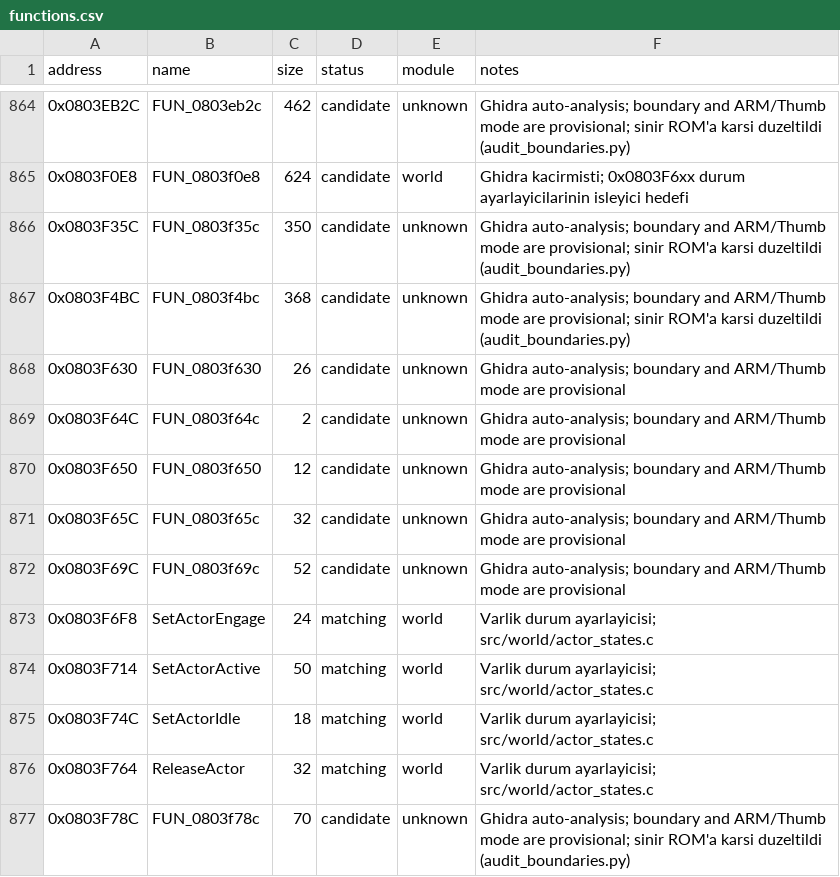
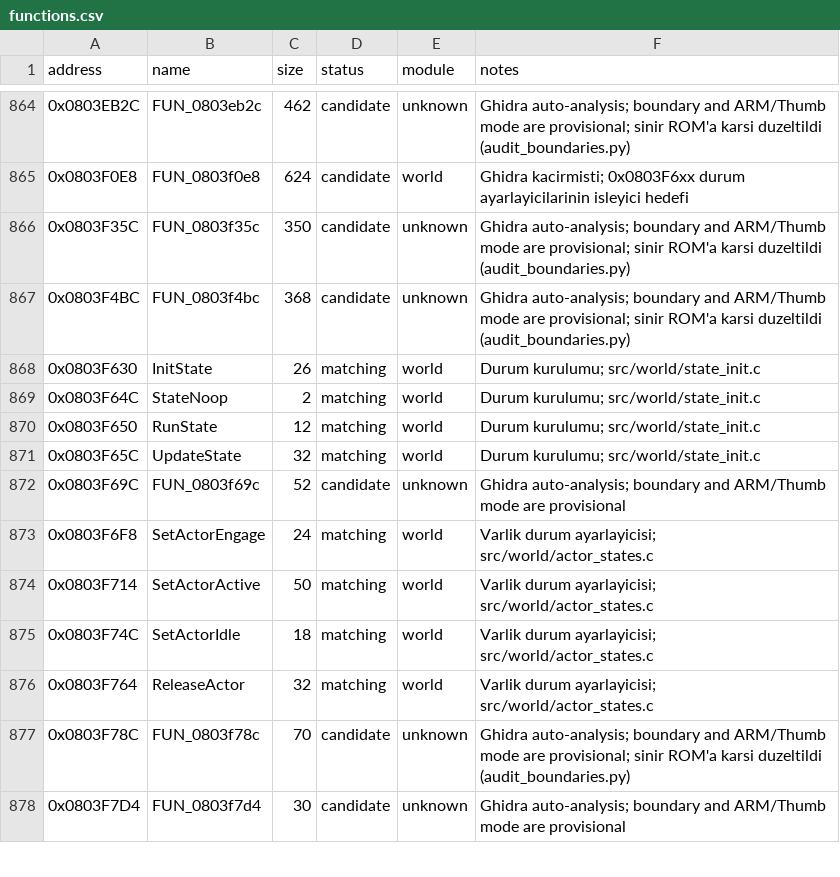
Before and after one commit to ahm3texe/gta-advance, a CSV file: data/functions.csv, drawn as a sheet; only a part is shown, gaps mark what is left out; the shorter side is filled out with more unchanged rows.

```diff
--- a/data/functions.csv
+++ b/data/functions.csv
@@ -867,6 +867,6 @@ address,name,size,status,module,notes
 0x0803F4BC,FUN_0803f4bc,368,candidate,unknown,Ghidra auto-analysis; boundary and ARM/Thumb mode are provisional; sinir ROM'a karsi duzeltildi (audit_boundaries.py)
-0x0803F630,FUN_0803f630,26,candidate,unknown,Ghidra auto-analysis; boundary and ARM/Thumb mode are provisional
-0x0803F64C,FUN_0803f64c,2,candidate,unknown,Ghidra auto-analysis; boundary and ARM/Thumb mode are provisional
-0x0803F650,FUN_0803f650,12,candidate,unknown,Ghidra auto-analysis; boundary and ARM/Thumb mode are provisional
-0x0803F65C,FUN_0803f65c,32,candidate,unknown,Ghidra auto-analysis; boundary and ARM/Thumb mode are provisional
+0x0803F630,InitState,26,matching,world,"Durum kurulumu; src/world/state_init.c"
+0x0803F64C,StateNoop,2,matching,world,"Durum kurulumu; src/world/state_init.c"
+0x0803F650,RunState,12,matching,world,"Durum kurulumu; src/world/state_init.c"
+0x0803F65C,UpdateState,32,matching,world,"Durum kurulumu; src/world/state_init.c"
 0x0803F69C,FUN_0803f69c,52,candidate,unknown,Ghidra auto-analysis; boundary and ARM/Thumb mode are provisional
```
Also changed, not shown: data/c_sources.csv, data/matching_regions.csv, 2 other files.
